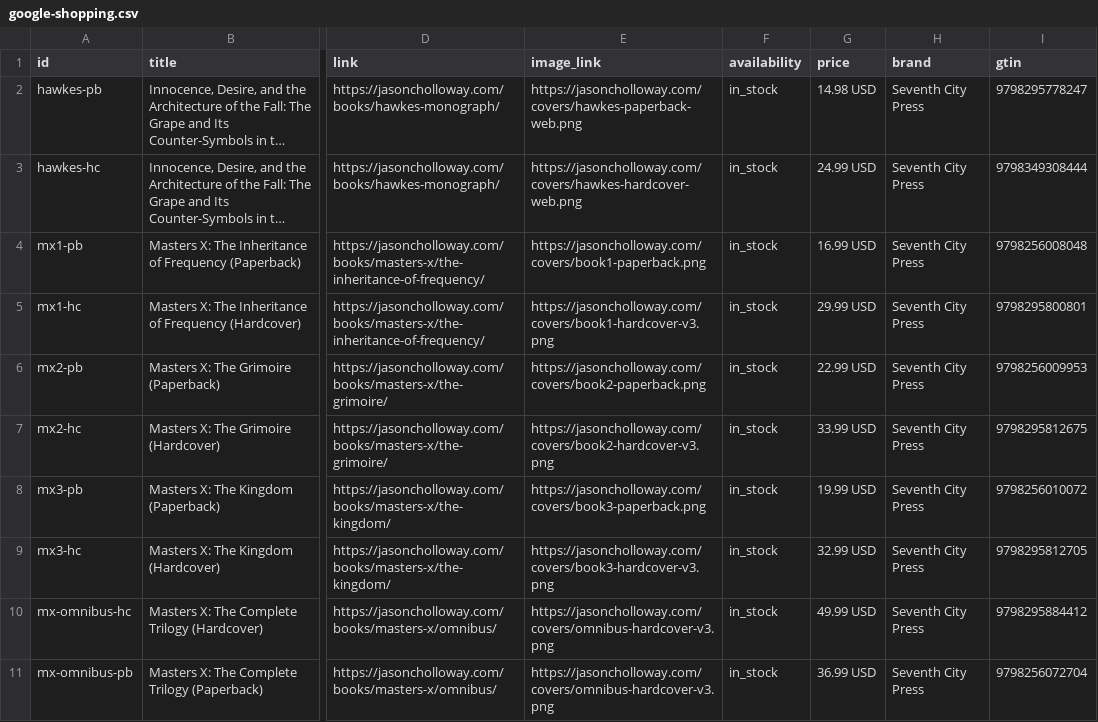
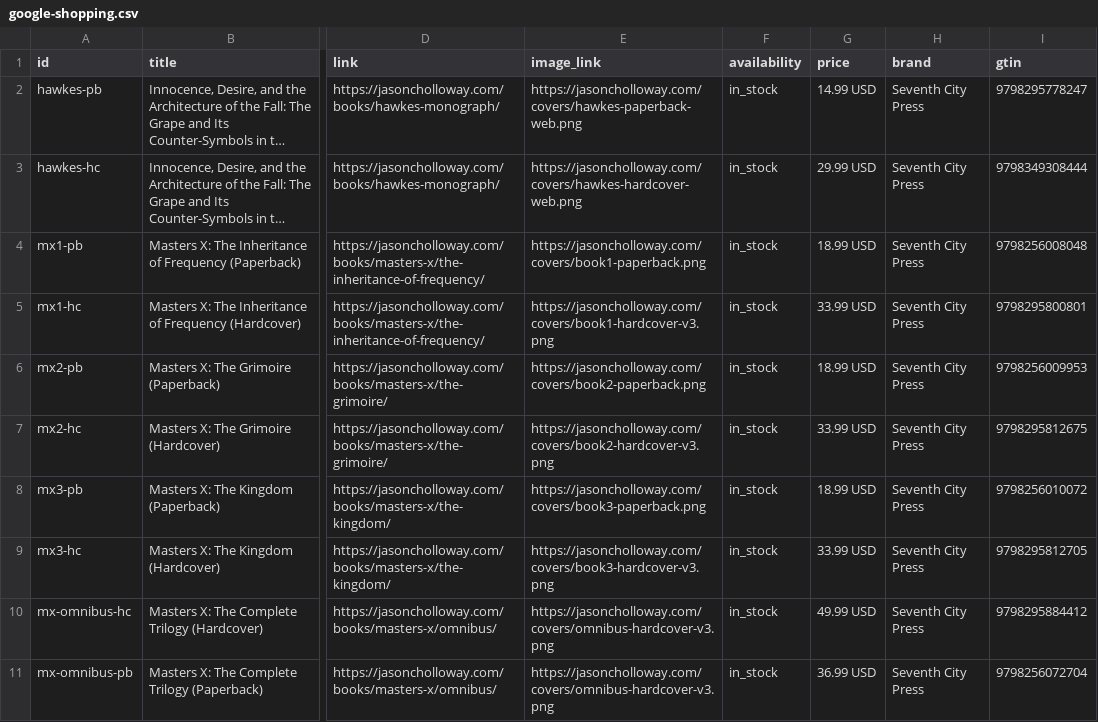
Before and after one commit to MastersX888/jasoncholloway.com, a CSV file: public/feeds/google-shopping.csv, drawn as a sheet; only a part is shown, gaps mark what is left out; long unchanged cells end in …; the diff names each change by its address in the sheet, - before the commit and + after, or states it on an @@ line.

```diff
--- a/public/feeds/google-shopping.csv
+++ b/public/feeds/google-shopping.csv
-G2 (price): 14.98 USD
+G2 (price): 14.99 USD
-G3 (price): 24.99 USD
+G3 (price): 29.99 USD
-G4 (price): 16.99 USD
+G4 (price): 18.99 USD
-G5 (price): 29.99 USD
+G5 (price): 33.99 USD
-G6 (price): 22.99 USD
+G6 (price): 18.99 USD
-G8 (price): 19.99 USD
+G8 (price): 18.99 USD
-G9 (price): 32.99 USD
+G9 (price): 33.99 USD
```
